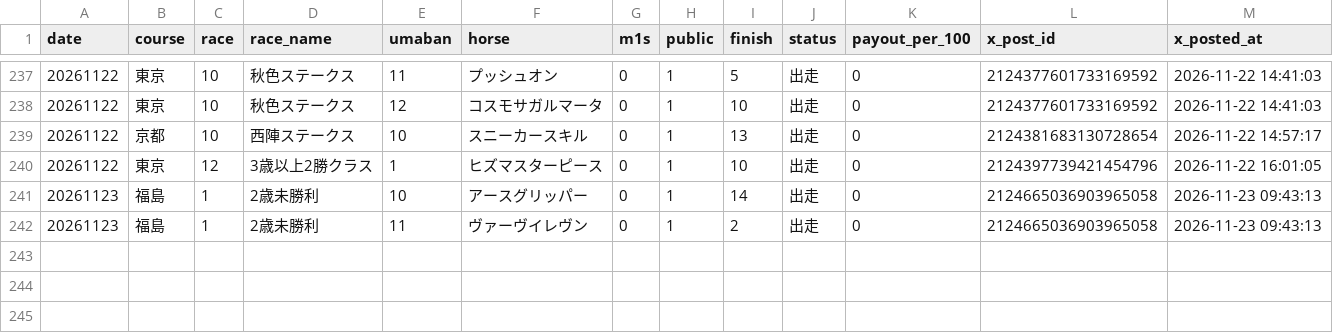
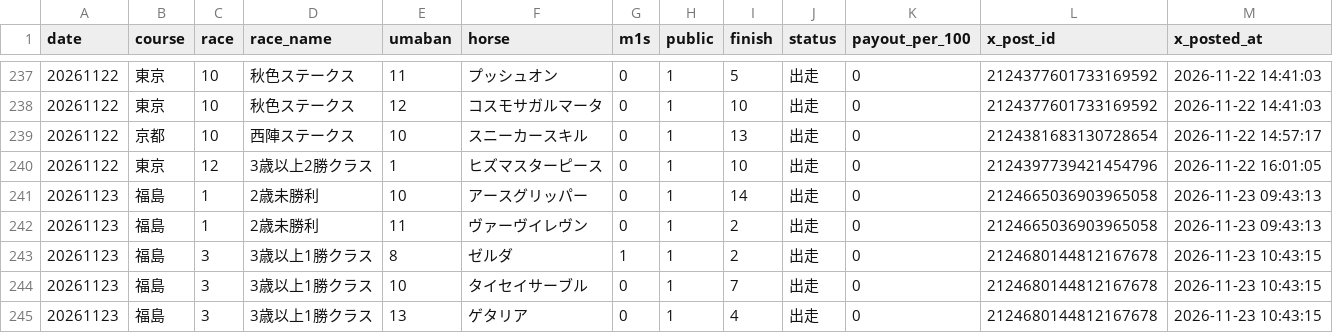
Before and after one commit to mtezoro-hash/keiba-picks, a CSV file: m1_results.csv, drawn as a sheet; only a part is shown, gaps mark what is left out.

Commit message:
当たり速報 20261123 福島3R（JRA公式）

```diff
--- a/m1_results.csv
+++ b/m1_results.csv
@@ -242 +242,4 @@ date,course,race,race_name,umaban,horse,m1s,public,finish,status,payout_per_100,
 20261123,福島,1,2歳未勝利,11,ヴァーヴイレヴン,0,1,2,出走,0,2124665036903965058,2026-11-23 09:43:13
+20261123,福島,3,3歳以上1勝クラス,8,ゼルダ,1,1,2,出走,0,2124680144812167678,2026-11-23 10:43:15
+20261123,福島,3,3歳以上1勝クラス,10,タイセイサーブル,0,1,7,出走,0,2124680144812167678,2026-11-23 10:43:15
+20261123,福島,3,3歳以上1勝クラス,13,ゲタリア,0,1,4,出走,0,2124680144812167678,2026-11-23 10:43:15
```
